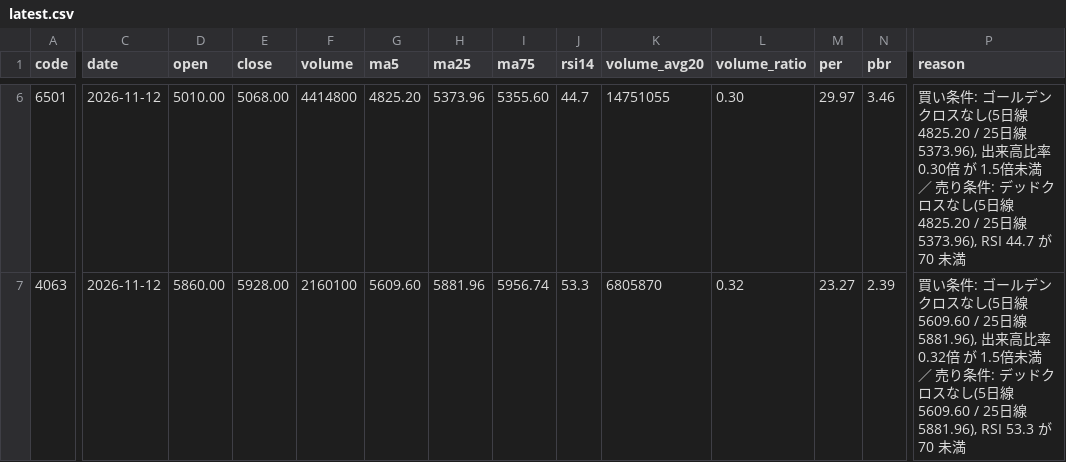
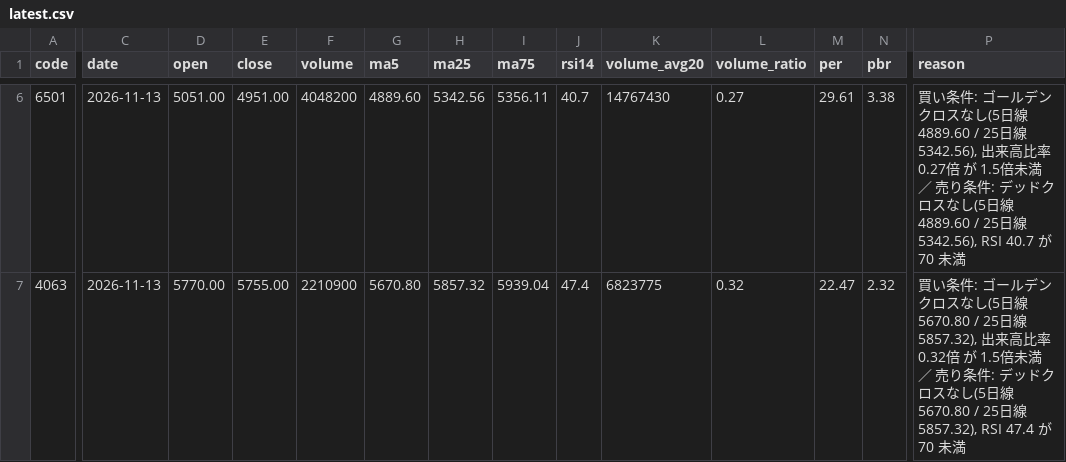
Before and after one commit to kanifechi/kanikani01, a CSV file: stock_screener/results/latest.csv, drawn as a sheet; only a part is shown, gaps mark what is left out; the diff covers the shown part only; the diff names each change by its address in the sheet, - before the commit and + after, or states it on an @@ line.

```diff
--- a/stock_screener/results/latest.csv
+++ b/stock_screener/results/latest.csv
-C6:C7 (date): 2026-11-12
+C6:C7 (date): 2026-11-13
-D6 (open): 5010.00
+D6 (open): 5051.00
-E6 (close): 5068.00
+E6 (close): 4951.00
-F6 (volume): 4414800
+F6 (volume): 4048200
-G6 (ma5): 4825.20
+G6 (ma5): 4889.60
-H6 (ma25): 5373.96
+H6 (ma25): 5342.56
-I6 (ma75): 5355.60
+I6 (ma75): 5356.11
-J6 (rsi14): 44.7
+J6 (rsi14): 40.7
-K6 (volume_avg20): 14751055
+K6 (volume_avg20): 14767430
-L6 (volume_ratio): 0.30
+L6 (volume_ratio): 0.27
-M6 (per): 29.97
+M6 (per): 29.61
-N6 (pbr): 3.46
+N6 (pbr): 3.38
-P6 (reason): …し(5日線4825.20 / 25日線5373.96), 出来高比率 0.30倍 が 1.5倍未満 ／ 売り条件: デッドクロスなし(5日線4825.20 / 25日線5373.96), RSI 44.7 が 70 未…
+P6 (reason): …し(5日線4889.60 / 25日線5342.56), 出来高比率 0.27倍 が 1.5倍未満 ／ 売り条件: デッドクロスなし(5日線4889.60 / 25日線5342.56), RSI 40.7 が 70 未…
-D7 (open): 5860.00
+D7 (open): 5770.00
-E7 (close): 5928.00
+E7 (close): 5755.00
-F7 (volume): 2160100
+F7 (volume): 2210900
-G7 (ma5): 5609.60
+G7 (ma5): 5670.80
-H7 (ma25): 5881.96
+H7 (ma25): 5857.32
-I7 (ma75): 5956.74
+I7 (ma75): 5939.04
-J7 (rsi14): 53.3
+J7 (rsi14): 47.4
-K7 (volume_avg20): 6805870
+K7 (volume_avg20): 6823775
-M7 (per): 23.27
+M7 (per): 22.47
-N7 (pbr): 2.39
+N7 (pbr): 2.32
-P7 (reason): …し(5日線5609.60 / 25日線5881.96), 出来高比率 0.32倍 が 1.5倍未満 ／ 売り条件: デッドクロスなし(5日線5609.60 / 25日線5881.96), RSI 53.3 が 70 未…
+P7 (reason): …し(5日線5670.80 / 25日線5857.32), 出来高比率 0.32倍 が 1.5倍未満 ／ 売り条件: デッドクロスなし(5日線5670.80 / 25日線5857.32), RSI 47.4 が 70 未…
```
Also changed, not shown: 50 edited cells elsewhere in this file, 1 other file.
